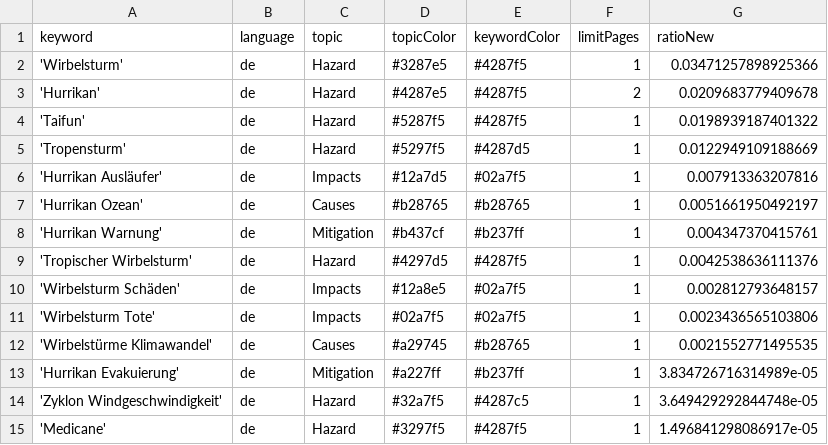
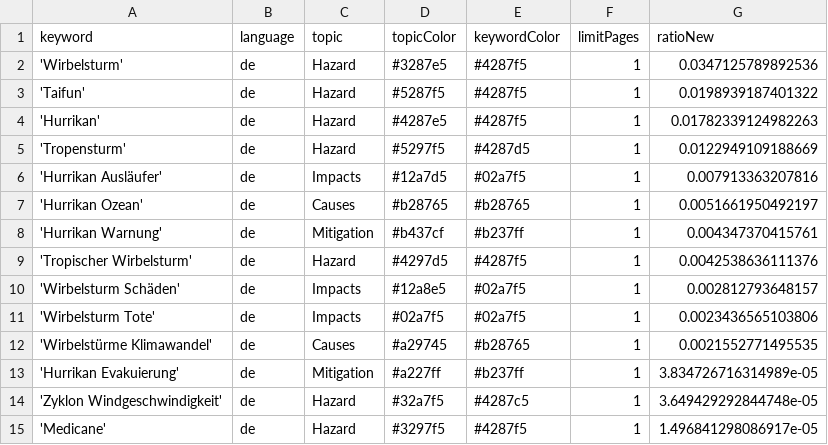
Before and after one commit to liese97-news/HurricaneIsComing, a CSV file: keywords.csv, drawn as a sheet.

Commit message:
Commit from GitHub Actions (harvest:0.0)

```diff
--- a/keywords.csv
+++ b/keywords.csv
@@ -1,5 +1,5 @@
 keyword,language,topic,topicColor,keywordColor,limitPages,ratioNew
-'Wirbelsturm',de,Hazard,#3287e5,#4287f5,1,0.03471257898925366
-'Hurrikan',de,Hazard,#4287e5,#4287f5,2,0.0209683779409678
+'Wirbelsturm',de,Hazard,#3287e5,#4287f5,1,0.0347125789892536
 'Taifun',de,Hazard,#5287f5,#4287f5,1,0.0198939187401322
+'Hurrikan',de,Hazard,#4287e5,#4287f5,1,0.01782339124982263
 'Tropensturm',de,Hazard,#5297f5,#4287d5,1,0.0122949109188669
```
